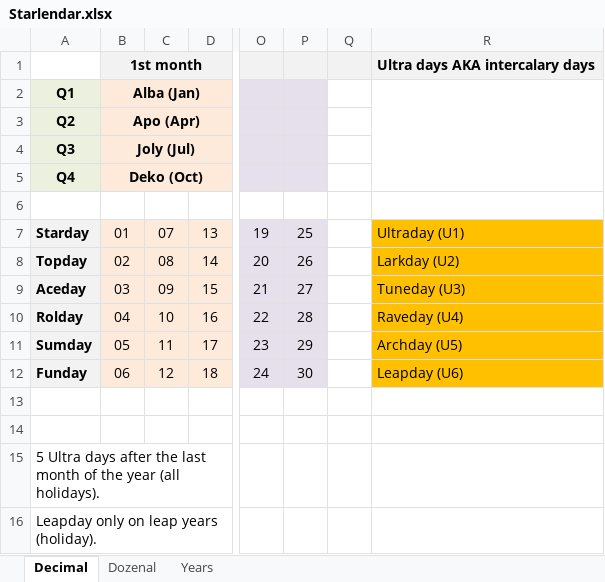
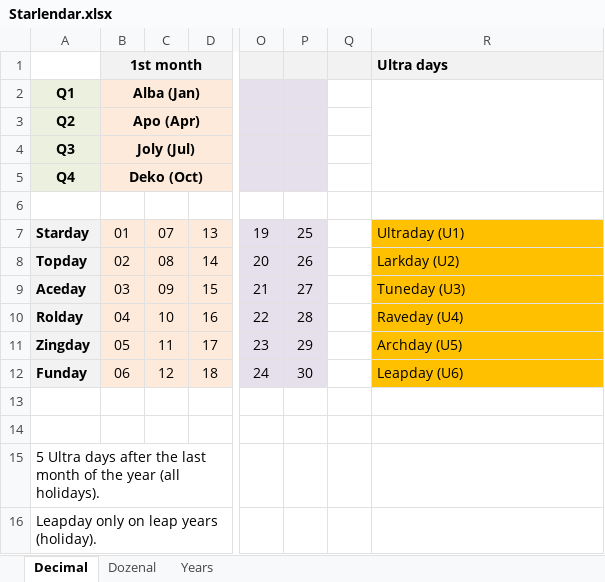
Before and after one commit to WebDevBooster/Starlendar, an Excel workbook: assets/Starlendar.xlsx, sheet Decimal, drawn as a sheet; only a part is shown, gaps mark what is left out; values as stored, in another font and other column widths than the file's, no borders; the diff names each change by its address in the sheet, - before the commit and + after, or states it on an @@ line.

Commit message:
Replace Sumday with Zingday.

```diff
--- a/assets/Starlendar.xlsx (sheet Decimal)
+++ b/assets/Starlendar.xlsx (sheet Decimal)
-R1: Ultra days AKA intercalary days
+R1: Ultra days
-A11: Sumday
+A11: Zingday
```
Also changed, not shown: sheet Dozenal, 4 other files.
